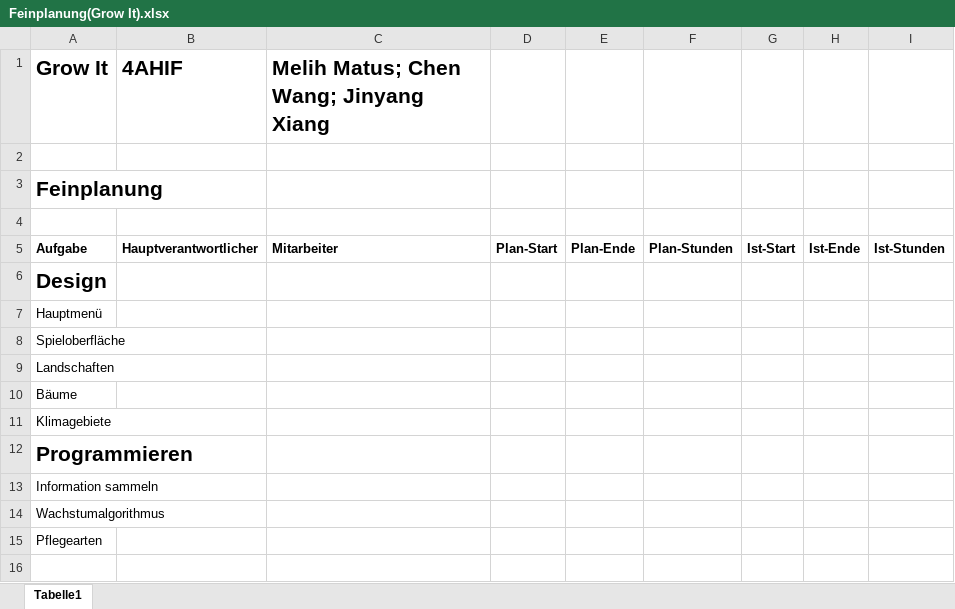
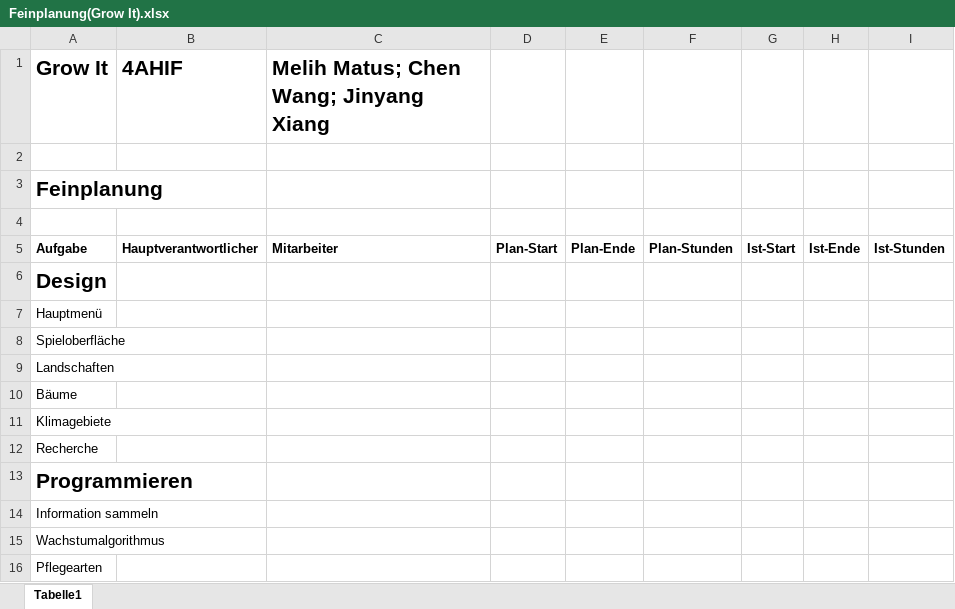
Before and after one commit to JinBack7/GrowIt, an Excel workbook: Feinplanung(Grow It).xlsx, sheet Tabelle1, drawn as a sheet; values as stored, in another font and other column widths than the file's, no borders; the diff names each change by its address in the sheet, - before the commit and + after, or states it on an @@ line.

```diff
--- a/Feinplanung(Grow It).xlsx (sheet Tabelle1)
+++ b/Feinplanung(Grow It).xlsx (sheet Tabelle1)
+row 12: Recherche
```
Also changed, not shown: Feinplanung (Bsp).xlsx, 1 other file.
